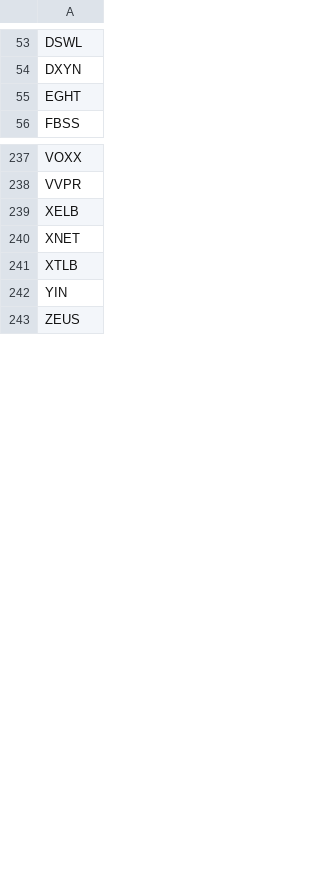
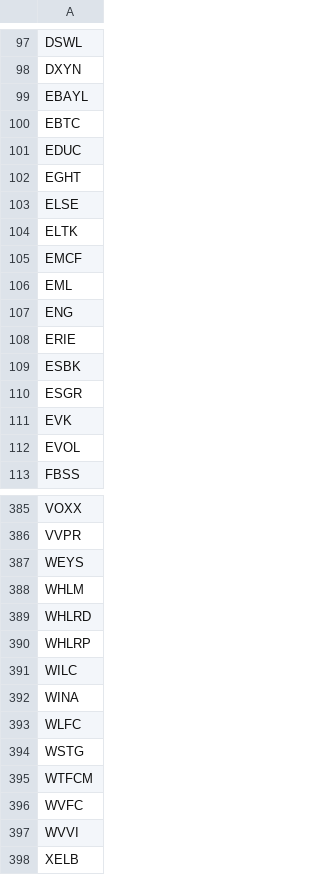
Before and after one commit to MLwithSandy/CS410_Project, a CSV file: StockRatingsSystem/nasdaq/exceptionList.csv, drawn as a sheet; only a part is shown, gaps mark what is left out; the shorter side is filled out with more unchanged rows; the diff covers the shown part only.

```diff
--- a/StockRatingsSystem/nasdaq/exceptionList.csv
+++ b/StockRatingsSystem/nasdaq/exceptionList.csv
@@ -54,3 +98,16 @@ DSWL
 DXYN
+EBAYL
+EBTC
+EDUC
 EGHT
+ELSE
+ELTK
+EMCF
+EML
+ENG
+ERIE
+ESBK
+ESGR
+EVK
+EVOL
 FBSS
@@ -238,2 +386,13 @@ VOXX
 VVPR
+WEYS
+WHLM
+WHLRD
+WHLRP
+WILC
+WINA
+WLFC
+WSTG
+WTFCM
+WVFC
+WVVI
 XELB
```
Also changed, not shown: 61 added rows, 4 removed rows and 93 moved rows elsewhere in this file, 7 other files.
